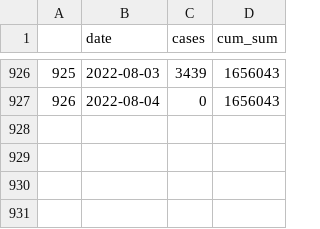
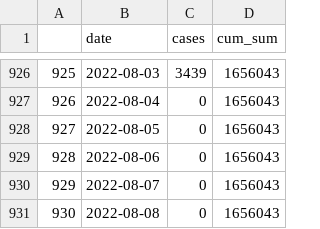
Before and after one commit to dfin-econ/dashboard, a CSV file: cumulcases.csv, drawn as a sheet; only a part is shown, gaps mark what is left out; the diff names each change by its address in the sheet, - before the commit and + after, or states it on an @@ line.

```diff
--- a/cumulcases.csv
+++ b/cumulcases.csv
+row 928: 927 | 2022-08-05 | 0 | 1656043
+row 929: 928 | 2022-08-06 | 0 | 1656043
+row 930: 929 | 2022-08-07 | 0 | 1656043
+row 931: 930 | 2022-08-08 | 0 | 1656043
```
Also changed, not shown: cases.csv, 1 other file.
